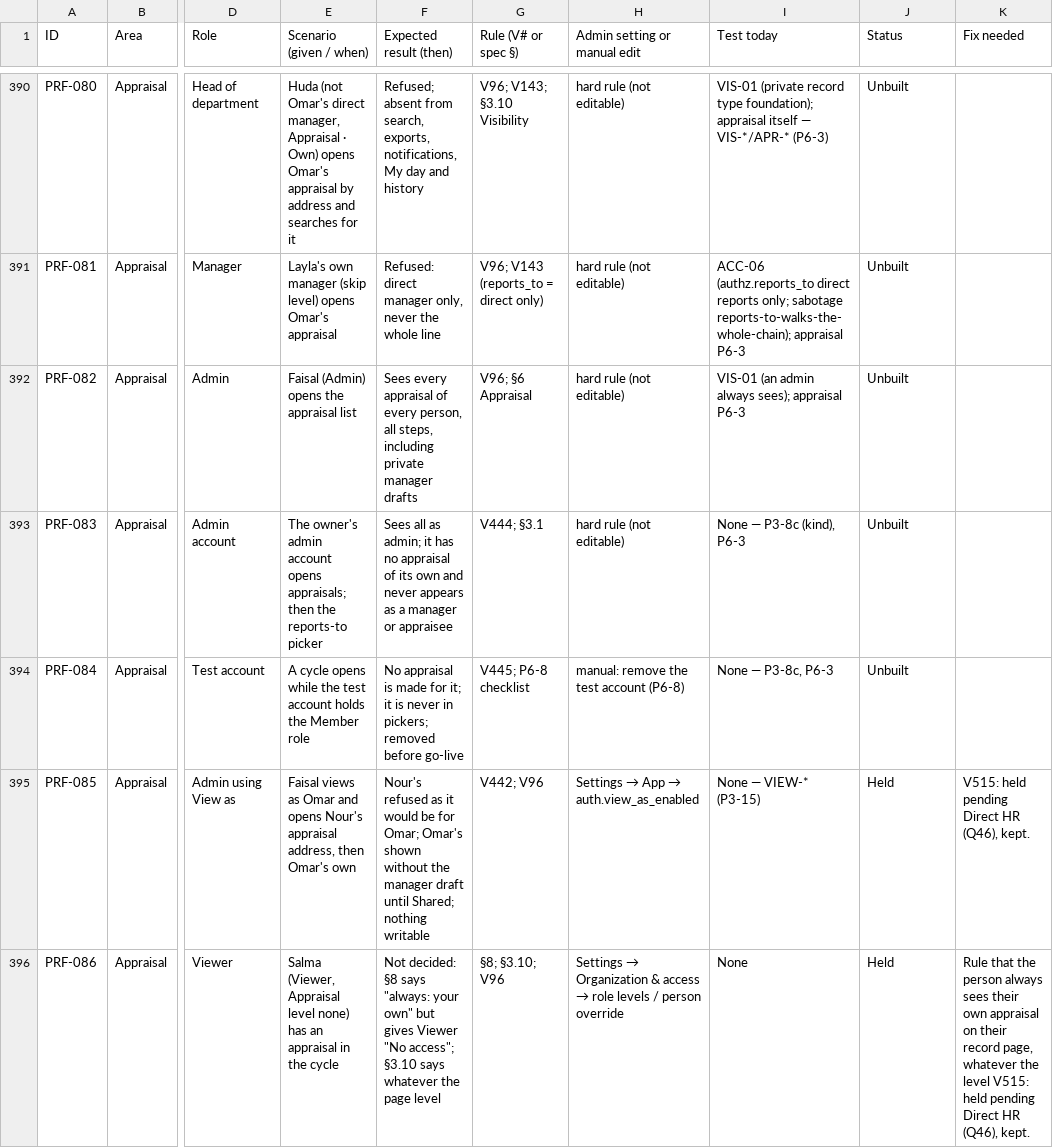
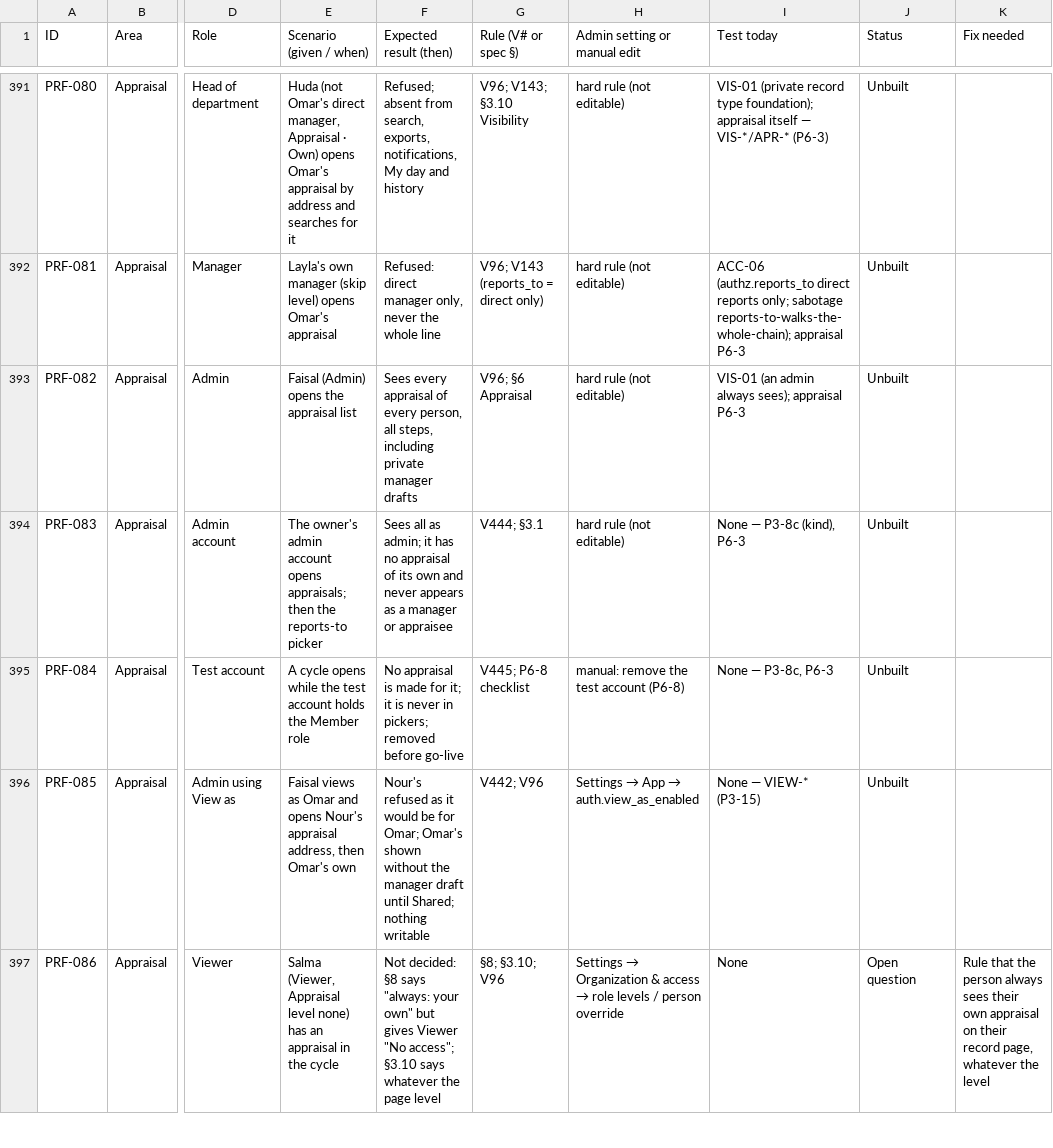
Before and after one commit to abdoulmagd911/Direct-Business, a CSV file: docs/v2/SCENARIOS.csv, drawn as a sheet; only a part is shown, gaps mark what is left out; addresses are those after the commit; the diff covers the shown part only; the diff names each change by its address in the sheet, - before the commit and + after, or states it on an @@ line.

```diff
--- a/docs/v2/SCENARIOS.csv
+++ b/docs/v2/SCENARIOS.csv
-J396 (Status): Held
+J396 (Status): Unbuilt
-K396 (Fix needed): V515: held pending Direct HR (Q46), kept.
+K396 (Fix needed): (empty)
-J397 (Status): Held
+J397 (Status): Open question
-K397 (Fix needed): …the level V515: held pending Direct HR (Q46), kept.
+K397 (Fix needed): …the level
```
Also changed, not shown: 1 added row and 14 edited cells elsewhere in this file, 6 other files.
